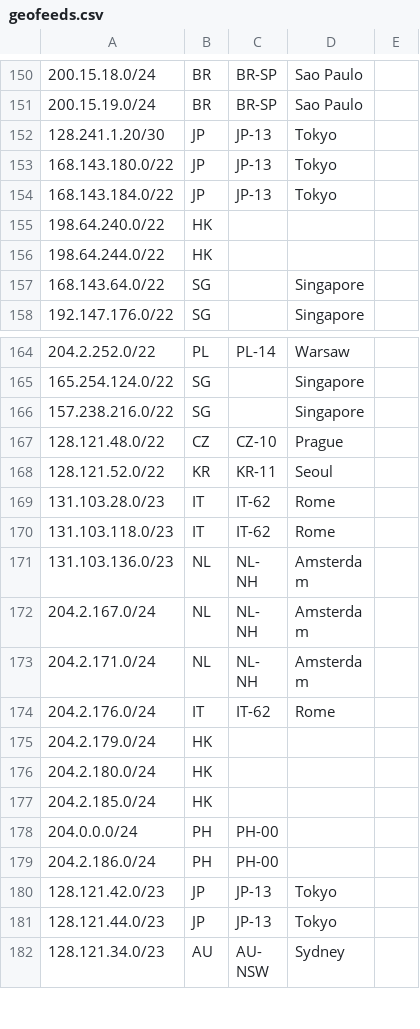
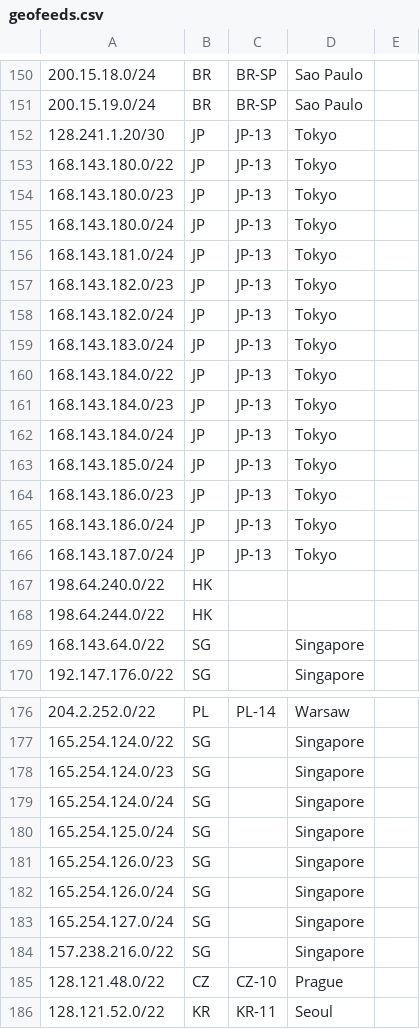
Before and after one commit to nttgin/geofeeds, a CSV file: geofeeds.csv, drawn as a sheet; only a part is shown, gaps mark what is left out; the shorter side is filled out with more unchanged rows.

Commit message:
Update geofeeds.csv

```diff
--- a/geofeeds.csv
+++ b/geofeeds.csv
@@ -153,3 +153,15 @@
 168.143.180.0/22,JP,JP-13,Tokyo,
+168.143.180.0/23,JP,JP-13,Tokyo,
+168.143.180.0/24,JP,JP-13,Tokyo,
+168.143.181.0/24,JP,JP-13,Tokyo,
+168.143.182.0/23,JP,JP-13,Tokyo,
+168.143.182.0/24,JP,JP-13,Tokyo,
+168.143.183.0/24,JP,JP-13,Tokyo,
 168.143.184.0/22,JP,JP-13,Tokyo,
+168.143.184.0/23,JP,JP-13,Tokyo,
+168.143.184.0/24,JP,JP-13,Tokyo,
+168.143.185.0/24,JP,JP-13,Tokyo,
+168.143.186.0/23,JP,JP-13,Tokyo,
+168.143.186.0/24,JP,JP-13,Tokyo,
+168.143.187.0/24,JP,JP-13,Tokyo,
 198.64.240.0/22,HK,,,
@@ -165,2 +177,8 @@
 165.254.124.0/22,SG,,Singapore,
+165.254.124.0/23,SG,,Singapore,
+165.254.124.0/24,SG,,Singapore,
+165.254.125.0/24,SG,,Singapore,
+165.254.126.0/23,SG,,Singapore,
+165.254.126.0/24,SG,,Singapore,
+165.254.127.0/24,SG,,Singapore,
 157.238.216.0/22,SG,,Singapore,
```
